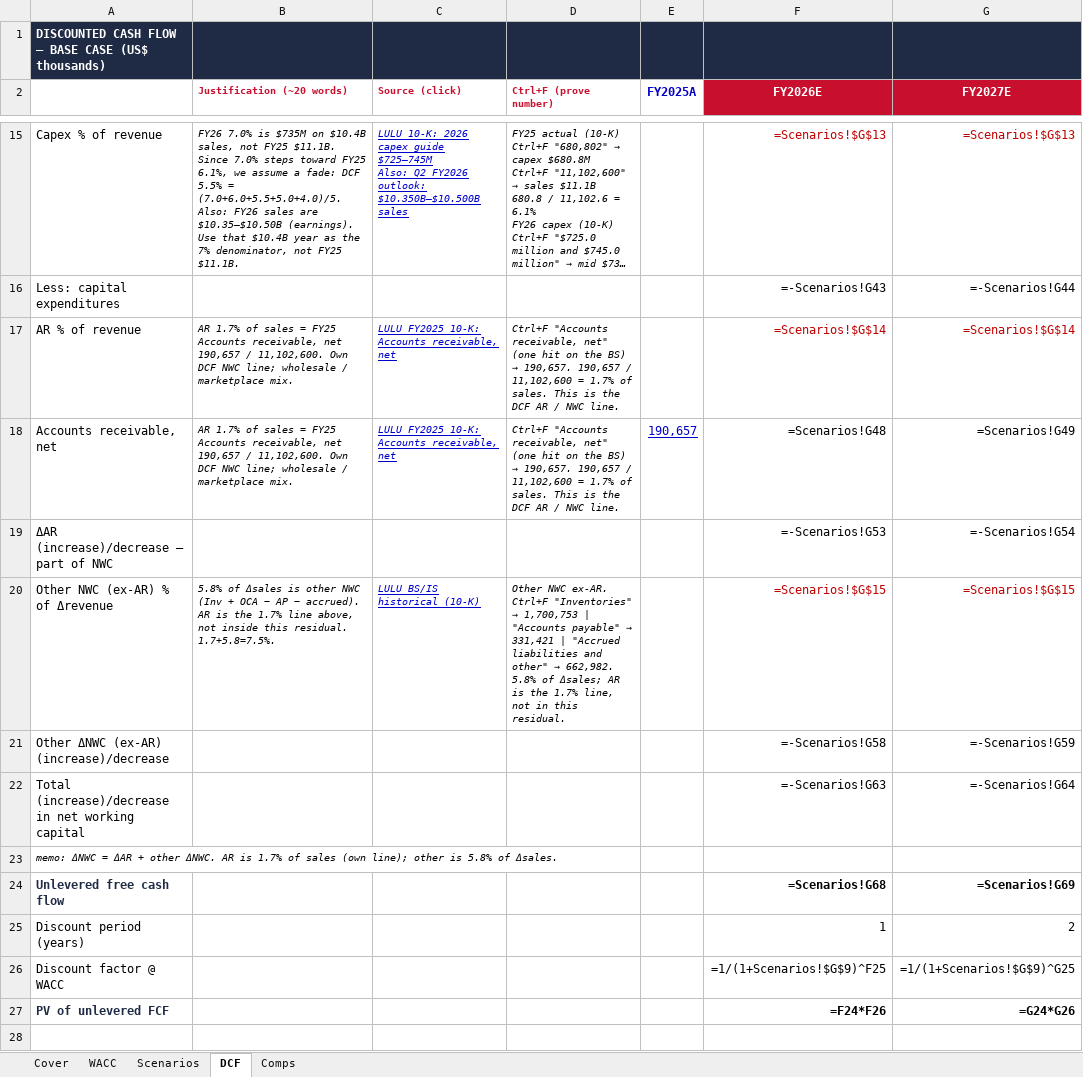
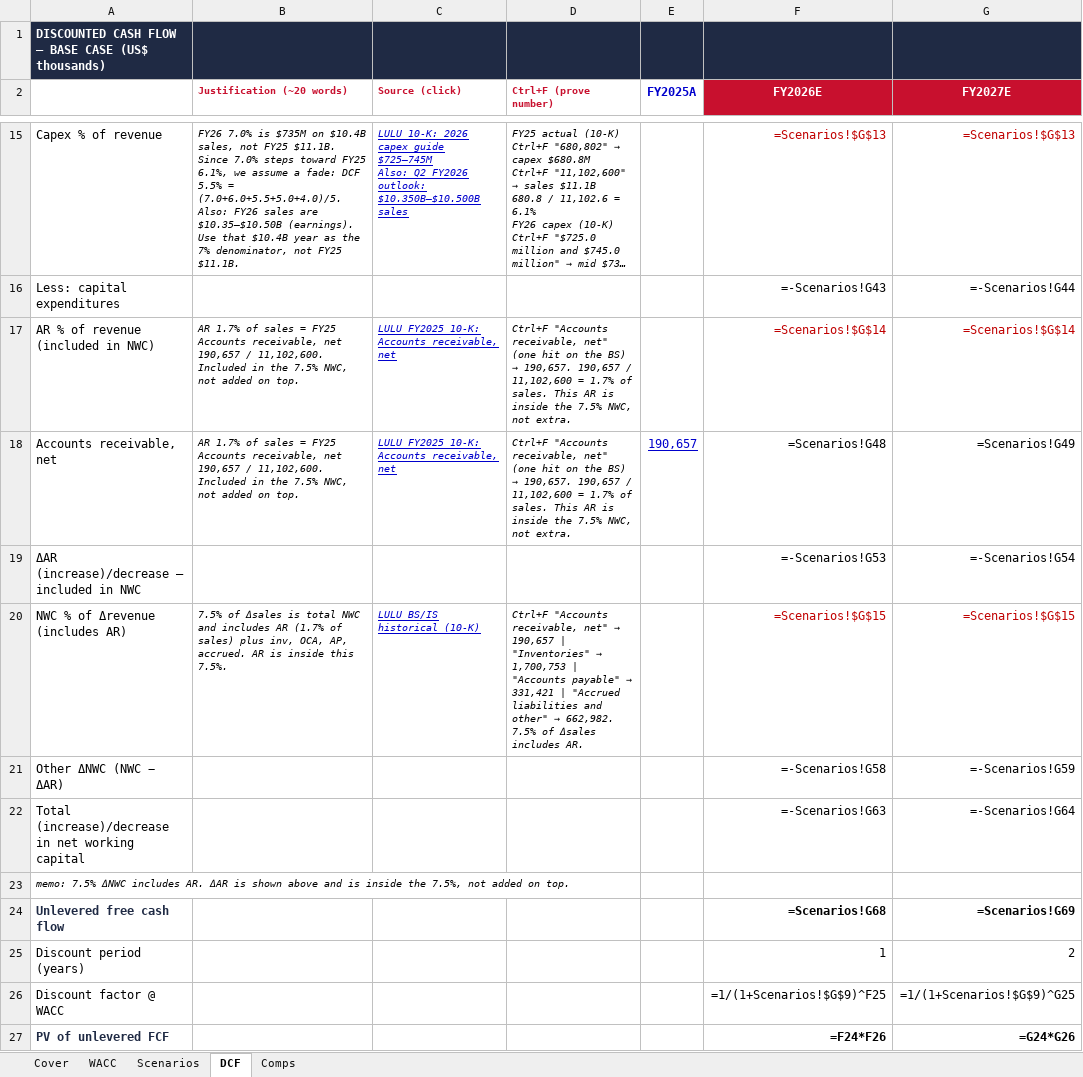
Before and after one commit to vengeanceaiUSC/RM, an Excel workbook: LULU/LULU_DCF_Valuation_Model.xlsx, sheet DCF, drawn as a sheet; only a part is shown, gaps mark what is left out; the shorter side is filled out with more unchanged rows; long unchanged cells end in …; values as stored, in another font and other column widths than the file's, no borders; formulas without a stored value are shown as written; the diff names each change by its address in the sheet, - before the commit and + after, or states it on an @@ line.

```diff
--- a/LULU/LULU_DCF_Valuation_Model.xlsx (sheet DCF)
+++ b/LULU/LULU_DCF_Valuation_Model.xlsx (sheet DCF)
-A17: AR % of revenue
+A17: AR % of revenue (included in NWC)
-B17:B18 (Justification (~20 words)): …/ 11,102,600. Own DCF NWC line; wholesale / marketplace mix.
+B17:B18 (Justification (~20 words)): …/ 11,102,600. Included in the 7.5% NWC, not added on top.
-D17:D18 (Ctrl+F (prove number)): …sales. This is the DCF AR / NWC line.
+D17:D18 (Ctrl+F (prove number)): …sales. This AR is inside the 7.5% NWC, not extra.
-A19: ΔAR (increase)/decrease — part of NWC
+A19: ΔAR (increase)/decrease — included in NWC
-A20: Other NWC (ex-AR) % of Δrevenue
+A20: NWC % of Δrevenue (includes AR)
-B20 (Justification (~20 words)): 5.8% of Δsales is other NWC (Inv + OCA − AP − accrued). AR is the 1.7% line above, not inside this residual. 1.7+5.8=7.5%.
+B20 (Justification (~20 words)): 7.5% of Δsales is total NWC and includes AR (1.7% of sales) plus inv, OCA, AP, accrued. AR is inside this 7.5%.
@@ D20 (Ctrl+F (prove number)): Other NWC ex-AR. Ctrl+F "Inventories" → 1,700,753 | "Accounts payable" → 331,421 | "Accrued liabilities and other" → 662,982. 5.8% of Δsales; AR is the 1.7% line, not in this residual. → Ctrl+F "Accounts receivable, net" → 190,657 | "Inventories" → 1,700,753 | "Accounts payable" → 331,421 | "Accrued liabilities and other" → 662,982. 7.5% of Δsales includes AR. @@
-A21: Other ΔNWC (ex-AR) (increase)/decrease
+A21: Other ΔNWC (NWC − ΔAR)
-A23: memo: ΔNWC = ΔAR + other ΔNWC. AR is 1.7% of sales (own line); other is 5.8% of Δsales.
+A23: memo: 7.5% ΔNWC includes AR. ΔAR is shown above and is inside the 7.5%, not added on top.
```
Also changed, not shown: sheet Scenarios, 3 other files.
